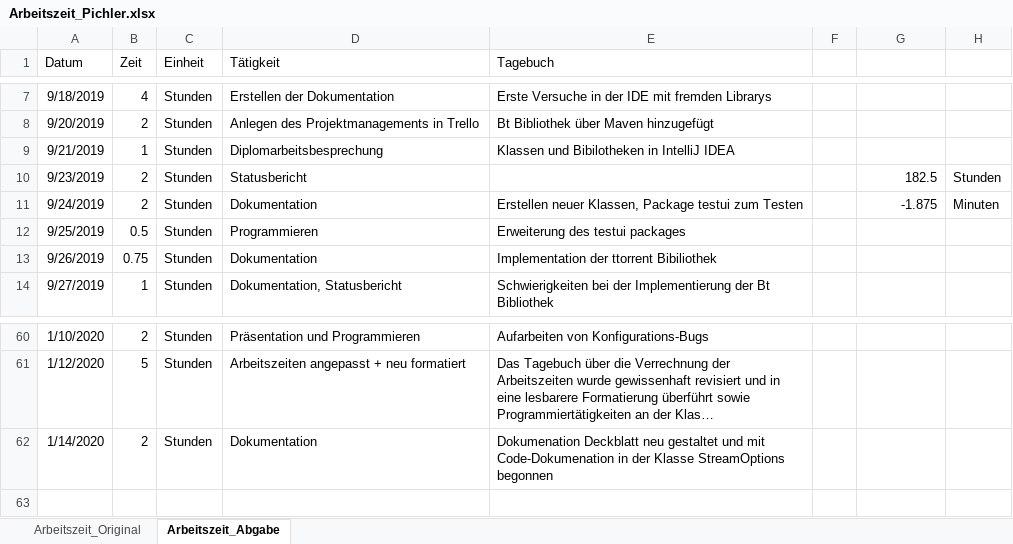
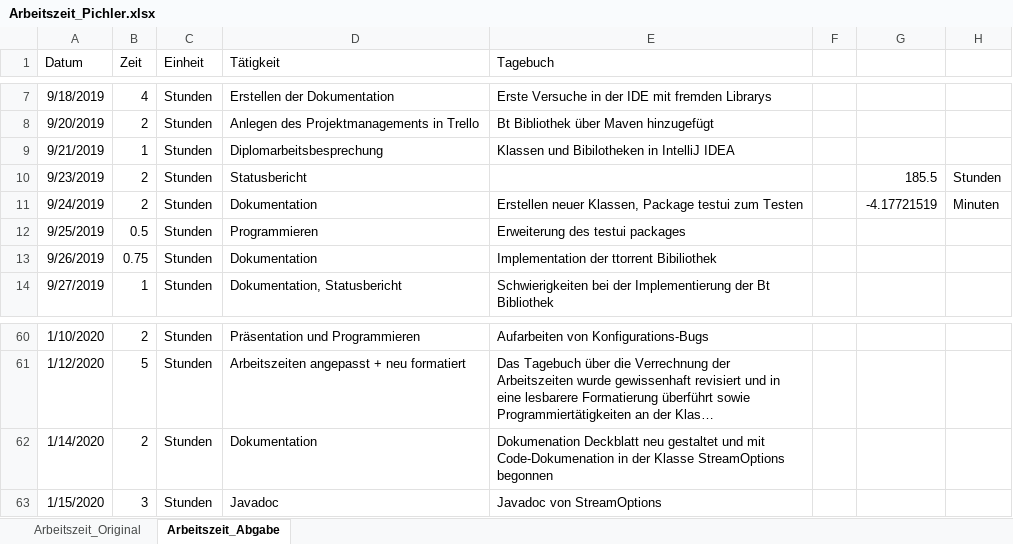
Before and after one commit to PichlerMartin/stream, an Excel workbook: docs/Arbeitszeit_Pichler.xlsx, sheet Arbeitszeit_Abgabe, drawn as a sheet; only a part is shown, gaps mark what is left out; long unchanged cells end in …; values as stored, in another font and other column widths than the file's, no borders; the diff names each change by its address in the sheet, - before the commit and + after, or states it on an @@ line.

Commit message:
updated working hours

```diff
--- a/docs/Arbeitszeit_Pichler.xlsx (sheet Arbeitszeit_Abgabe)
+++ b/docs/Arbeitszeit_Pichler.xlsx (sheet Arbeitszeit_Abgabe)
-G10: 182.5
+G10: 185.5
-G11: -1.875
+G11: -4.17721519
+row 63: 1/15/2020 | 3 | Stunden | Javadoc | Javadoc von StreamOptions
```
Also changed, not shown: sheet Arbeitszeit_Original.
